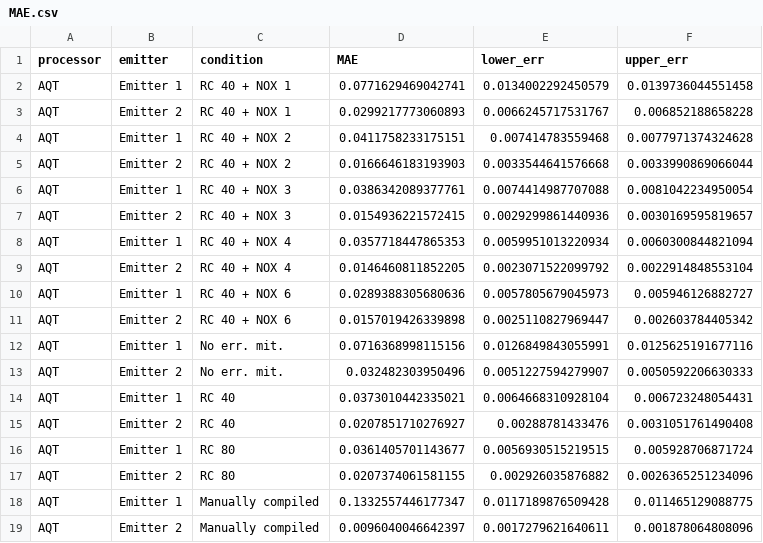
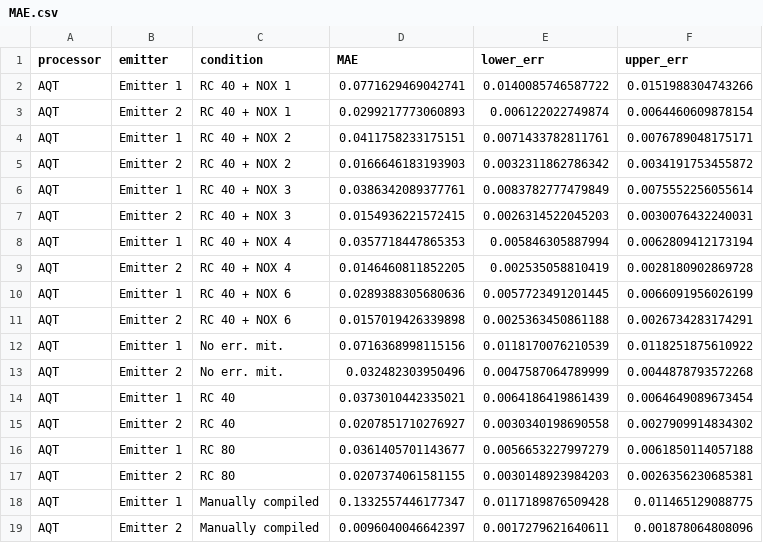
Before and after one commit to radulaski/CQED_quantum_simulation, a CSV file: src/MAE.csv, drawn as a sheet; only a part is shown; the diff covers the shown part only.

```diff
--- a/src/MAE.csv
+++ b/src/MAE.csv
@@ -1,18 +1,18 @@
 processor,emitter,condition,MAE,lower_err,upper_err
-AQT,Emitter 1,RC 40 + NOX 1,0.0771629469042741,0.0134002292450579,0.0139736044551458
-AQT,Emitter 2,RC 40 + NOX 1,0.0299217773060893,0.0066245717531767,0.006852188658228
-AQT,Emitter 1,RC 40 + NOX 2,0.0411758233175151,0.007414783559468,0.0077971374324628
-AQT,Emitter 2,RC 40 + NOX 2,0.0166646183193903,0.0033544641576668,0.0033990869066044
-AQT,Emitter 1,RC 40 + NOX 3,0.0386342089377761,0.0074414987707088,0.0081042234950054
-AQT,Emitter 2,RC 40 + NOX 3,0.0154936221572415,0.0029299861440936,0.0030169595819657
-AQT,Emitter 1,RC 40 + NOX 4,0.0357718447865353,0.0059951013220934,0.0060300844821094
-AQT,Emitter 2,RC 40 + NOX 4,0.0146460811852205,0.0023071522099792,0.0022914848553104
-AQT,Emitter 1,RC 40 + NOX 6,0.0289388305680636,0.0057805679045973,0.005946126882727
-AQT,Emitter 2,RC 40 + NOX 6,0.0157019426339898,0.0025110827969447,0.002603784405342
-AQT,Emitter 1,No err. mit.,0.0716368998115156,0.0126849843055991,0.0125625191677116
-AQT,Emitter 2,No err. mit.,0.032482303950496,0.0051227594279907,0.0050592206630333
-AQT,Emitter 1,RC 40,0.0373010442335021,0.0064668310928104,0.006723248054431
-AQT,Emitter 2,RC 40,0.0207851710276927,0.00288781433476,0.0031051761490408
-AQT,Emitter 1,RC 80,0.0361405701143677,0.0056930515219515,0.005928706871724
-AQT,Emitter 2,RC 80,0.0207374061581155,0.002926035876882,0.0026365251234096
+AQT,Emitter 1,RC 40 + NOX 1,0.0771629469042741,0.0140085746587722,0.0151988304743266
+AQT,Emitter 2,RC 40 + NOX 1,0.0299217773060893,0.006122022749874,0.0064460609878154
+AQT,Emitter 1,RC 40 + NOX 2,0.0411758233175151,0.0071433782811761,0.0076789048175171
+AQT,Emitter 2,RC 40 + NOX 2,0.0166646183193903,0.0032311862786342,0.0034191753455872
+AQT,Emitter 1,RC 40 + NOX 3,0.0386342089377761,0.0083782777479849,0.0075552256055614
+AQT,Emitter 2,RC 40 + NOX 3,0.0154936221572415,0.0026314522045203,0.0030076432240031
+AQT,Emitter 1,RC 40 + NOX 4,0.0357718447865353,0.005846305887994,0.0062809412173194
+AQT,Emitter 2,RC 40 + NOX 4,0.0146460811852205,0.002535058810419,0.0028180902869728
+AQT,Emitter 1,RC 40 + NOX 6,0.0289388305680636,0.0057723491201445,0.0066091956026199
+AQT,Emitter 2,RC 40 + NOX 6,0.0157019426339898,0.0025363450861188,0.0026734283174291
+AQT,Emitter 1,No err. mit.,0.0716368998115156,0.0118170076210539,0.0118251875610922
+AQT,Emitter 2,No err. mit.,0.032482303950496,0.0047587064789999,0.0044878793572268
+AQT,Emitter 1,RC 40,0.0373010442335021,0.0064186419861439,0.0064649089673454
+AQT,Emitter 2,RC 40,0.0207851710276927,0.0030340198690558,0.0027909914834302
+AQT,Emitter 1,RC 80,0.0361405701143677,0.0056653227997279,0.0061850114057188
+AQT,Emitter 2,RC 80,0.0207374061581155,0.0030148923984203,0.0026356230685381
 AQT,Emitter 1,Manually compiled,0.1332557446177347,0.0117189876509428,0.011465129088775
```
Also changed, not shown: 8 edited cells elsewhere in this file, 10 other files.
